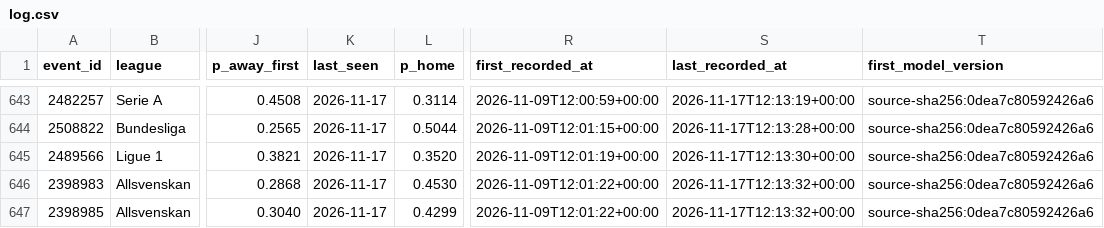
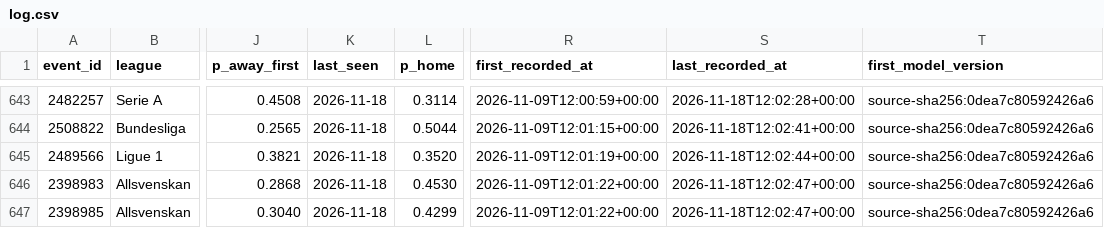
Before and after one commit to AronAlander/footytest, a CSV file: predictions/log.csv, drawn as a sheet; only a part is shown, gaps mark what is left out; the diff covers the shown part only; the diff names each change by its address in the sheet, - before the commit and + after, or states it on an @@ line.

```diff
--- a/predictions/log.csv
+++ b/predictions/log.csv
-K643:K647 (last_seen): 2026-11-17
+K643:K647 (last_seen): 2026-11-18
-S643 (last_recorded_at): 2026-11-17T12:13:19+00:00
+S643 (last_recorded_at): 2026-11-18T12:02:28+00:00
-S644 (last_recorded_at): 2026-11-17T12:13:28+00:00
+S644 (last_recorded_at): 2026-11-18T12:02:41+00:00
-S645 (last_recorded_at): 2026-11-17T12:13:30+00:00
+S645 (last_recorded_at): 2026-11-18T12:02:44+00:00
-S646:S647 (last_recorded_at): 2026-11-17T12:13:32+00:00
+S646:S647 (last_recorded_at): 2026-11-18T12:02:47+00:00
```
Also changed, not shown: 108 edited cells elsewhere in this file, 2 other files.
